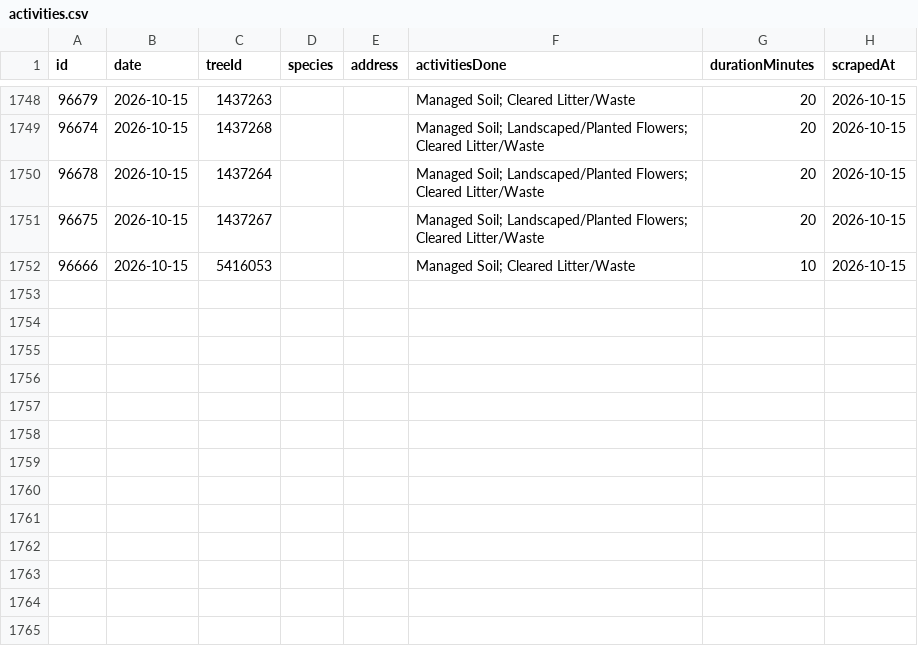
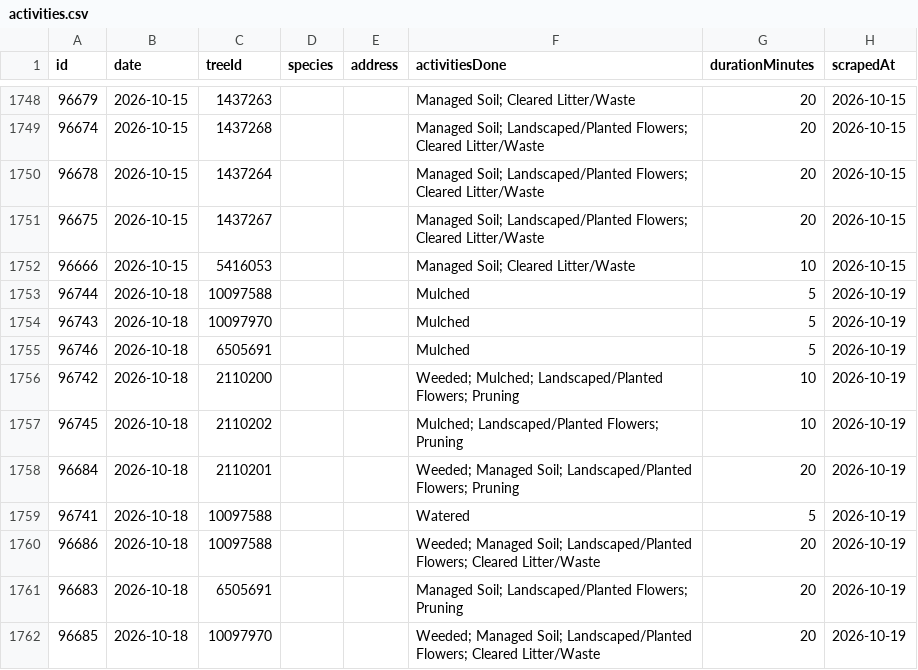
Before and after one commit to hadas-lesecologycenter/nyc-tree-dashboard, a CSV file: data/activities.csv, drawn as a sheet; only a part is shown, gaps mark what is left out; the diff names each change by its address in the sheet, - before the commit and + after, or states it on an @@ line.

Commit message:
Sync 2026-10-19 (+10 activities)

```diff
--- a/data/activities.csv
+++ b/data/activities.csv
+row 1753: 96744 | 2026-10-18 | 10097588 |  |  | Mulched | 5 | 2026-10-19
+row 1754: 96743 | 2026-10-18 | 10097970 |  |  | Mulched | 5 | 2026-10-19
+row 1755: 96746 | 2026-10-18 | 6505691 |  |  | Mulched | 5 | 2026-10-19
+row 1756: 96742 | 2026-10-18 | 2110200 |  |  | Weeded; Mulched; Landscaped/Planted Flowers; Pruning | 10 | 2026-10-19
+row 1757: 96745 | 2026-10-18 | 2110202 |  |  | Mulched; Landscaped/Planted Flowers; Pruning | 10 | 2026-10-19
+row 1758: 96684 | 2026-10-18 | 2110201 |  |  | Weeded; Managed Soil; Landscaped/Planted Flowers; Pruning | 20 | 2026-10-19
+row 1759: 96741 | 2026-10-18 | 10097588 |  |  | Watered | 5 | 2026-10-19
+row 1760: 96686 | 2026-10-18 | 10097588 |  |  | Weeded; Managed Soil; Landscaped/Planted Flowers; Cleared Litter/Waste | 20 | 2026-10-19
+row 1761: 96683 | 2026-10-18 | 6505691 |  |  | Managed Soil; Landscaped/Planted Flowers; Pruning | 20 | 2026-10-19
+row 1762: 96685 | 2026-10-18 | 10097970 |  |  | Weeded; Managed Soil; Landscaped/Planted Flowers; Cleared Litter/Waste | 20 | 2026-10-19
```
